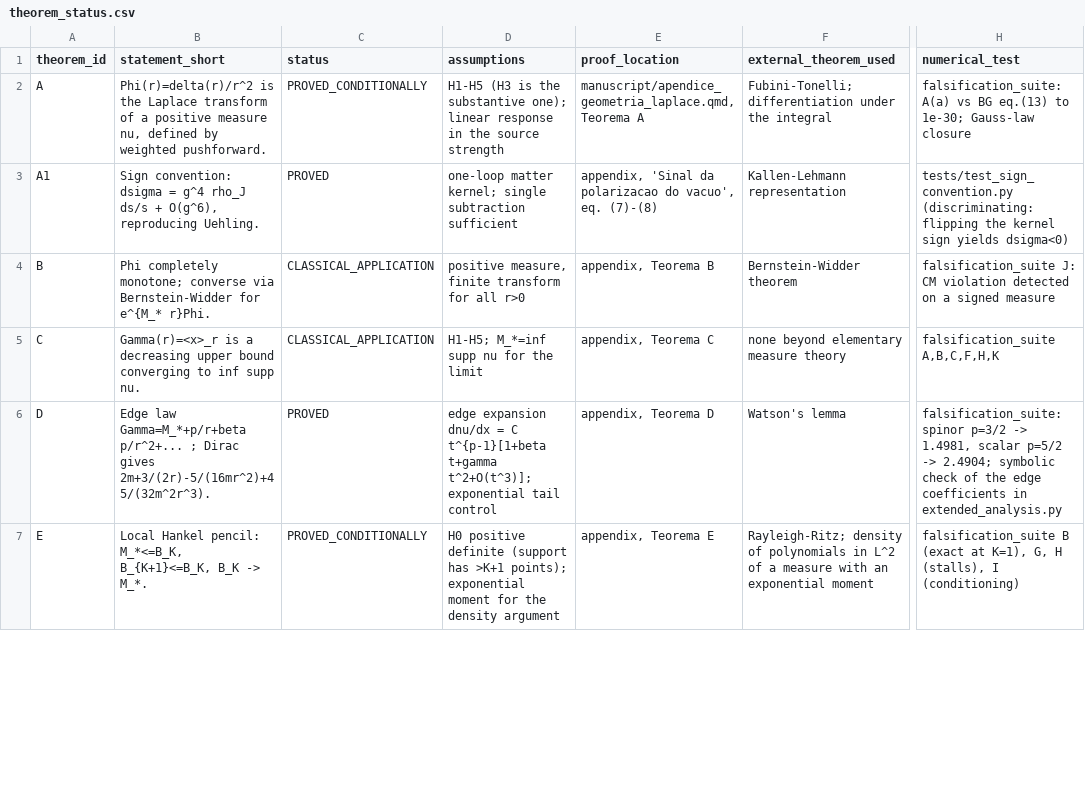
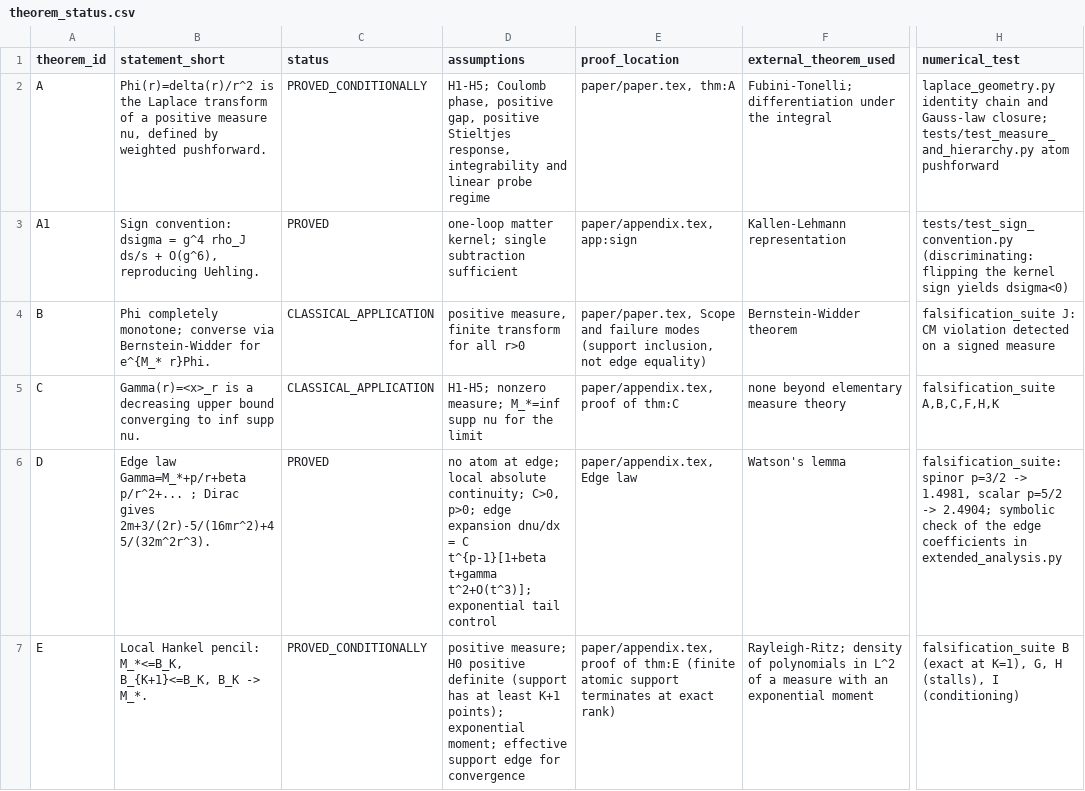
Before and after one commit to v1olegrace/one-form-spectral-structure, a CSV file: data/theorem_status.csv, drawn as a sheet; only a part is shown, gaps mark what is left out; the diff covers the shown part only; the diff names each change by its address in the sheet, - before the commit and + after, or states it on an @@ line.

```diff
--- a/data/theorem_status.csv
+++ b/data/theorem_status.csv
-D2 (assumptions): H1-H5 (H3 is the substantive one); linear response in the source strength
+D2 (assumptions): H1-H5; Coulomb phase, positive gap, positive Stieltjes response, integrability and linear probe regime
-E2 (proof_location): manuscript/apendice_geometria_laplace.qmd, Teorema A
+E2 (proof_location): paper/paper.tex, thm:A
-H2 (numerical_test): falsification_suite: A(a) vs BG eq.(13) to 1e-30; Gauss-law closure
+H2 (numerical_test): laplace_geometry.py identity chain and Gauss-law closure; tests/test_measure_and_hierarchy.py atom pushforward
-E3 (proof_location): appendix, 'Sinal da polarizacao do vacuo', eq. (7)-(8)
+E3 (proof_location): paper/appendix.tex, app:sign
-E4 (proof_location): appendix, Teorema B
+E4 (proof_location): paper/paper.tex, Scope and failure modes (support inclusion, not edge equality)
-D5 (assumptions): H1-H5; M_*=inf supp nu for the limit
+D5 (assumptions): H1-H5; nonzero measure; M_*=inf supp nu for the limit
-E5 (proof_location): appendix, Teorema C
+E5 (proof_location): paper/appendix.tex, proof of thm:C
-D6 (assumptions): edge expansion…
+D6 (assumptions): no atom at edge; local absolute continuity; C>0, p>0; edge expansion…
-E6 (proof_location): appendix, Teorema D
+E6 (proof_location): paper/appendix.tex, Edge law
-D7 (assumptions): H0 positive definite (support has >K+1 points); exponential moment for the density argument
+D7 (assumptions): positive measure; H0 positive definite (support has at least K+1 points); exponential moment; effective support edge for convergence
-E7 (proof_location): appendix, Teorema E
+E7 (proof_location): paper/appendix.tex, proof of thm:E (finite atomic support terminates at exact rank)
```
Also changed, not shown: 7 edited cells elsewhere in this file, data/claims_matrix.csv, data/literature_audit.csv, 12 other files.
